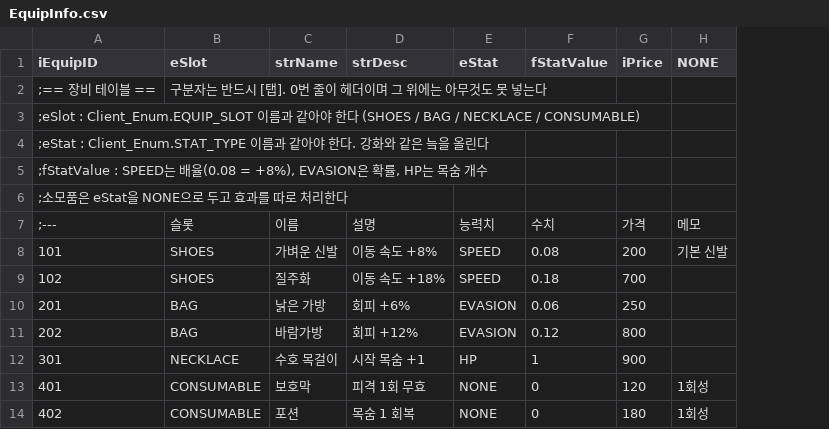
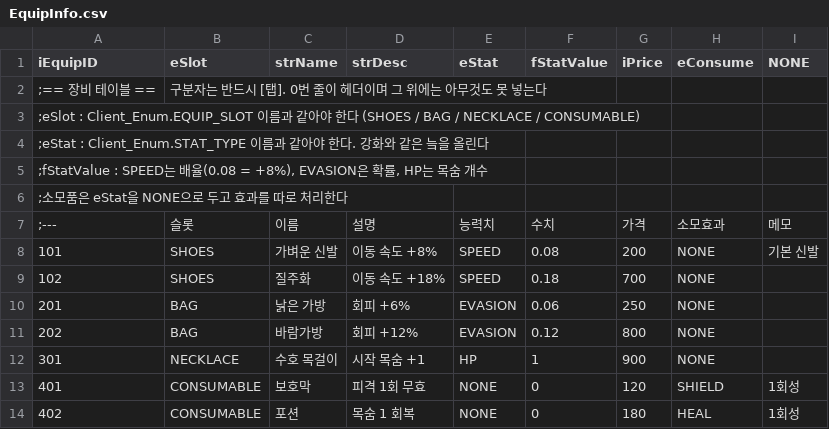
Before and after one commit to LimBellHoon/Project_LandGrab, a CSV file: Assets/Data/EquipInfo.csv, drawn as a sheet; the diff names each change by its address in the sheet, - before the commit and + after, or states it on an @@ line.

```diff
--- a/Assets/Data/EquipInfo.csv
+++ b/Assets/Data/EquipInfo.csv
+column H (eConsume), rows 7-14: 소모효과 | NONE | NONE | NONE | NONE | NONE | SHIELD | HEAL
```
Also changed, not shown: 17 other files.
